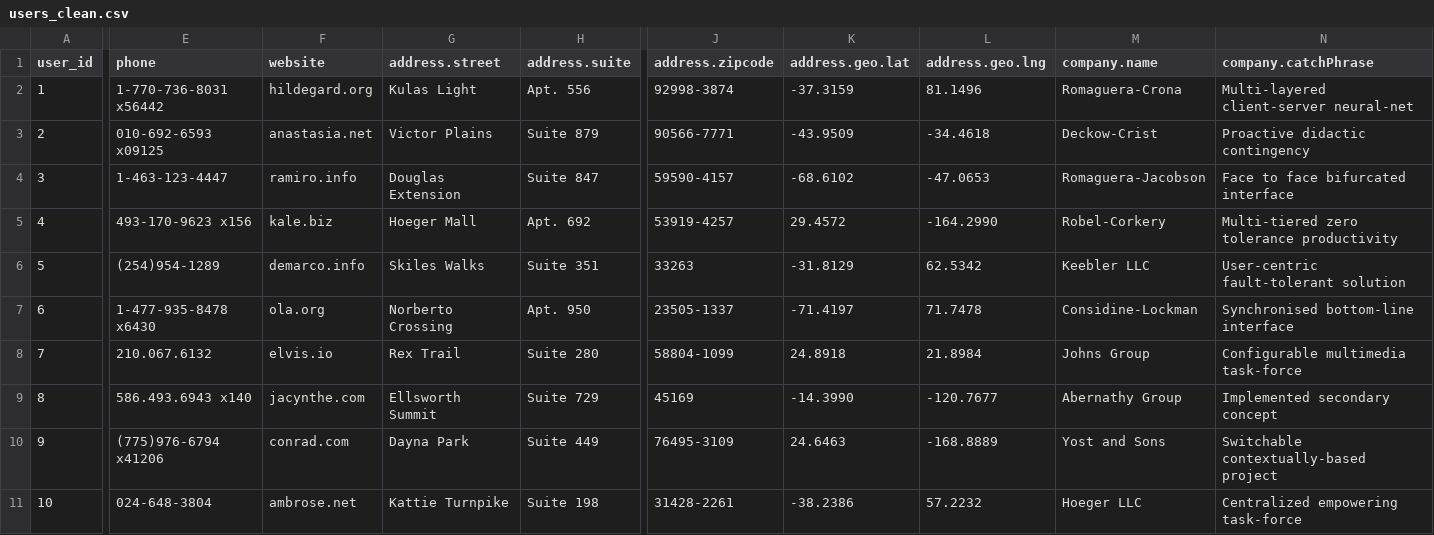
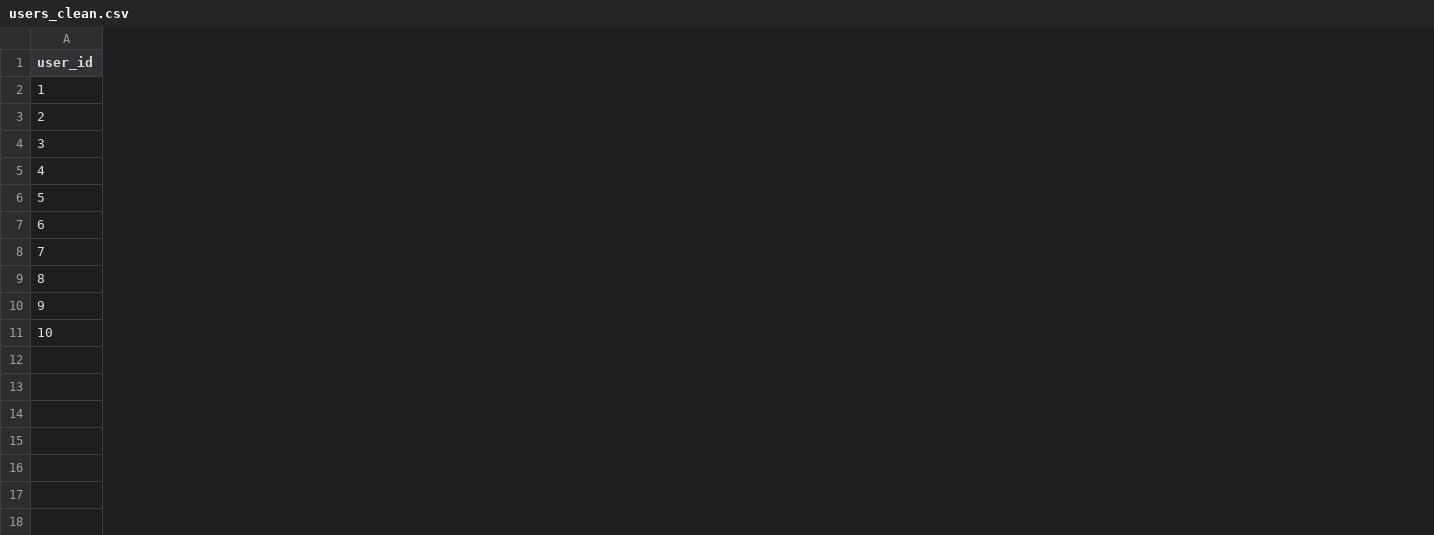
Before and after one commit to aicorce2026/student_data_engineering_project, a CSV file: data/processed/api/users_clean.csv, drawn as a sheet; only a part is shown, gaps mark what is left out; the diff covers the shown part only; the diff names each change by its address in the sheet, - before the commit and + after, or states it on an @@ line.

```diff
--- a/data/processed/api/users_clean.csv
+++ b/data/processed/api/users_clean.csv
-column E (phone), rows 2-11: 1-770-736-8031 x56442 | 010-692-6593 x09125 | 1-463-123-4447 | 493-170-9623 x156 | (254)954-1289 | 1-477-935-8478 x6430 | 210.067.6132 | 586.493.6943 x140 | (775)976-6794 x41206 | 024-648-3804
-column F (website), rows 2-11: hildegard.org | anastasia.net | ramiro.info | kale.biz | demarco.info | ola.org | elvis.io | jacynthe.com | conrad.com | ambrose.net
-column G (address.street), rows 2-11: Kulas Light | Victor Plains | Douglas Extension | Hoeger Mall | Skiles Walks | Norberto Crossing | Rex Trail | Ellsworth Summit | Dayna Park | Kattie Turnpike
-column H (address.suite), rows 2-11: Apt. 556 | Suite 879 | Suite 847 | Apt. 692 | Suite 351 | Apt. 950 | Suite 280 | Suite 729 | Suite 449 | Suite 198
-column J (address.zipcode), rows 2-11: 92998-3874 | 90566-7771 | 59590-4157 | 53919-4257 | 33263 | 23505-1337 | 58804-1099 | 45169 | 76495-3109 | 31428-2261
-column K (address.geo.lat), rows 2-11: -37.3159 | -43.9509 | -68.6102 | 29.4572 | -31.8129 | -71.4197 | 24.8918 | -14.3990 | 24.6463 | -38.2386
-column L (address.geo.lng), rows 2-11: 81.1496 | -34.4618 | -47.0653 | -164.2990 | 62.5342 | 71.7478 | 21.8984 | -120.7677 | -168.8889 | 57.2232
-column M (company.name), rows 2-11: Romaguera-Crona | Deckow-Crist | Romaguera-Jacobson | Robel-Corkery | Keebler LLC | Considine-Lockman | Johns Group | Abernathy Group | Yost and Sons | Hoeger LLC
-column N (company.catchPhrase), rows 2-11: Multi-layered client-server neural-net | Proactive didactic contingency | Face to face bifurcated interface | Multi-tiered zero tolerance productivity | User-centric fault-tolerant solution | Synchronised bottom-line interface | Configurable multimedia task-force | Implemented secondary concept | Switchable contextually-based project | Centralized empowering task-force
```
Also changed, not shown: 4 removed columns and 1 edited cell elsewhere in this file, 3 other files.
